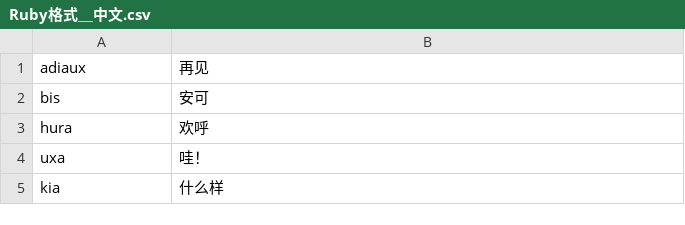
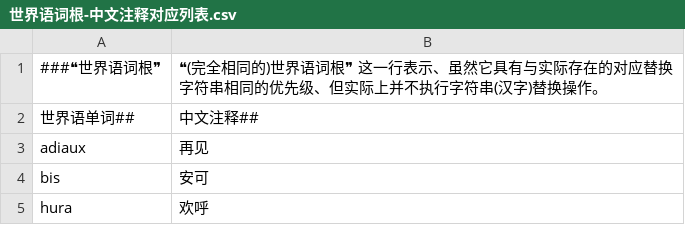
Before and after one commit to Takatakatake/Esperanto-Kanji-Converter-and-Ruby-Annotation-Tool-Korean, a CSV file: Appの运行に使用する各类文件/世界语词根-中文注释对应列表.csv (was Appの运行に使用する各类文件/Ruby格式＿中文.csv), drawn as a sheet; only a part is shown; the shorter side is filled out with more unchanged rows; the diff names each change by its address in the sheet, - before the commit and + after, or states it on an @@ line.

```diff
--- a/Appの运行に使用する各类文件/Ruby格式＿中文.csv
+++ b/Appの运行に使用する各类文件/世界语词根-中文注释对应列表.csv
+row 1: ###❝世界语词根❞ | ❝(完全相同的)世界语词根❞ 这一行表示、虽然它具有与实际存在的对应替换字符串相同的优先级、但实际上并不执行字符串(汉字)替换操作。
+row 2: 世界语单词## | 中文注释##
```
Also changed, not shown: Appの运行に使用する各类文件/Корни эсперанто – список с русским переводом и руби.csv, Appの运行に使用する各类文件/에스페란토 어근-한국어 번역 루비 대응 목록.csv, 10 other files.
